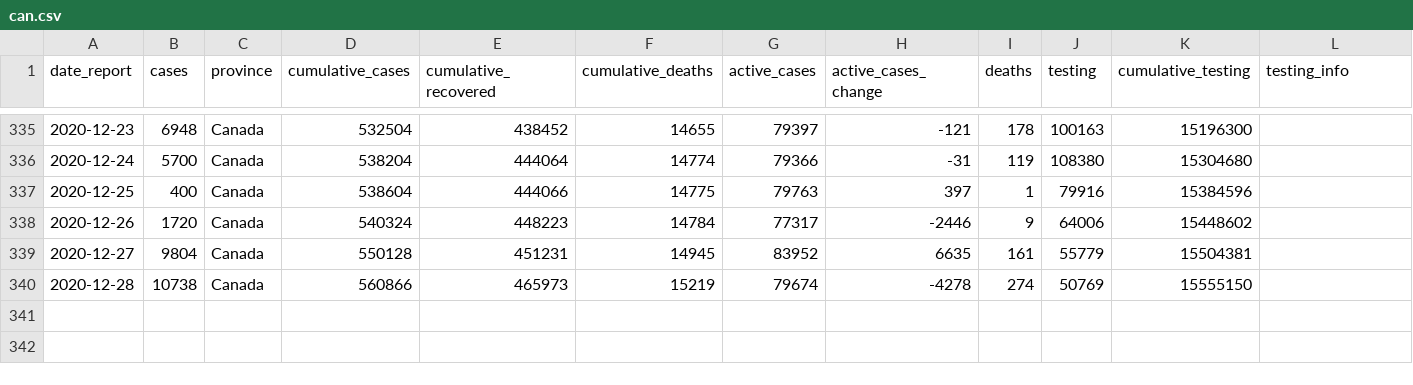
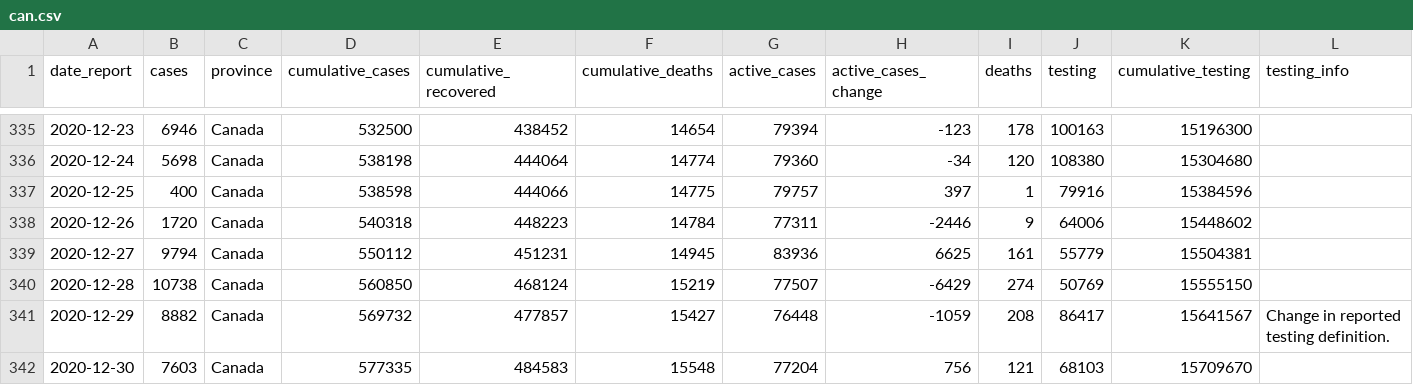
Before and after one commit to Kuan-Liu/Testing_Dash, a CSV file: docs/can.csv, drawn as a sheet; only a part is shown, gaps mark what is left out; rows hold the shown columns only; the diff covers the shown part only; the diff names each change by its address in the sheet, - before the commit and + after, or states it on an @@ line.

```diff
--- a/docs/can.csv
+++ b/docs/can.csv
-B335 (cases): 6948
+B335 (cases): 6946
-D335 (cumulative_cases): 532504
+D335 (cumulative_cases): 532500
-F335 (cumulative_deaths): 14655
+F335 (cumulative_deaths): 14654
-G335 (active_cases): 79397
+G335 (active_cases): 79394
-H335 (active_cases_change): -121
+H335 (active_cases_change): -123
-B336 (cases): 5700
+B336 (cases): 5698
-D336 (cumulative_cases): 538204
+D336 (cumulative_cases): 538198
-G336 (active_cases): 79366
+G336 (active_cases): 79360
-H336 (active_cases_change): -31
+H336 (active_cases_change): -34
-I336 (deaths): 119
+I336 (deaths): 120
-D337 (cumulative_cases): 538604
+D337 (cumulative_cases): 538598
-G337 (active_cases): 79763
+G337 (active_cases): 79757
-D338 (cumulative_cases): 540324
+D338 (cumulative_cases): 540318
-G338 (active_cases): 77317
+G338 (active_cases): 77311
-B339 (cases): 9804
+B339 (cases): 9794
-D339 (cumulative_cases): 550128
+D339 (cumulative_cases): 550112
-G339 (active_cases): 83952
+G339 (active_cases): 83936
-H339 (active_cases_change): 6635
+H339 (active_cases_change): 6625
-D340 (cumulative_cases): 560866
+D340 (cumulative_cases): 560850
-E340 (cumulative_recovered): 465973
+E340 (cumulative_recovered): 468124
-G340 (active_cases): 79674
+G340 (active_cases): 77507
-H340 (active_cases_change): -4278
+H340 (active_cases_change): -6429
+row 341: 2020-12-29 | 8882 | Canada | 569732 | 477857 | 15427 | 76448 | -1059 | 208 | 86417 | 15641567 | Change in reported testing definition.
+row 342: 2020-12-30 | 7603 | Canada | 577335 | 484583 | 15548 | 77204 | 756 | 121 | 68103 | 15709670
```
Also changed, not shown: 30 edited cells elsewhere in this file, docs/df_trajectory.csv, docs/df_trajectory_can.csv, 3 other files.
